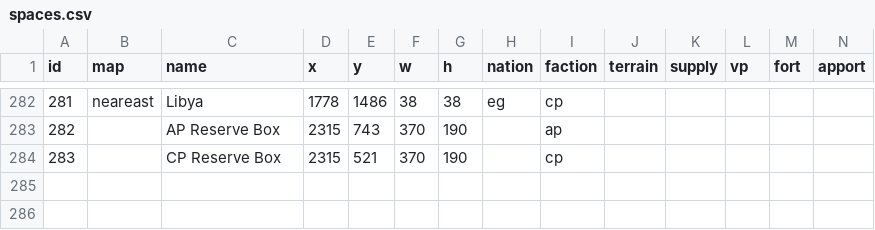
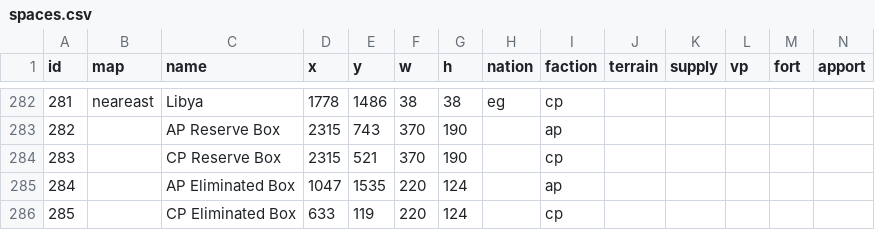
Before and after one commit to y6370918-blip/pog-se, a CSV file: csv/spaces.csv, drawn as a sheet; only a part is shown, gaps mark what is left out; rows hold the shown columns only; the diff names each change by its address in the sheet, - before the commit and + after, or states it on an @@ line.

```diff
--- a/csv/spaces.csv
+++ b/csv/spaces.csv
+row 285: 284 |  | AP Eliminated Box | 1047 | 1535 | 220 | 124 |  | ap
+row 286: 285 |  | CP Eliminated Box | 633 | 119 | 220 | 124 |  | cp
```
Also changed, not shown: csv/pieces.csv, 3 other files.
